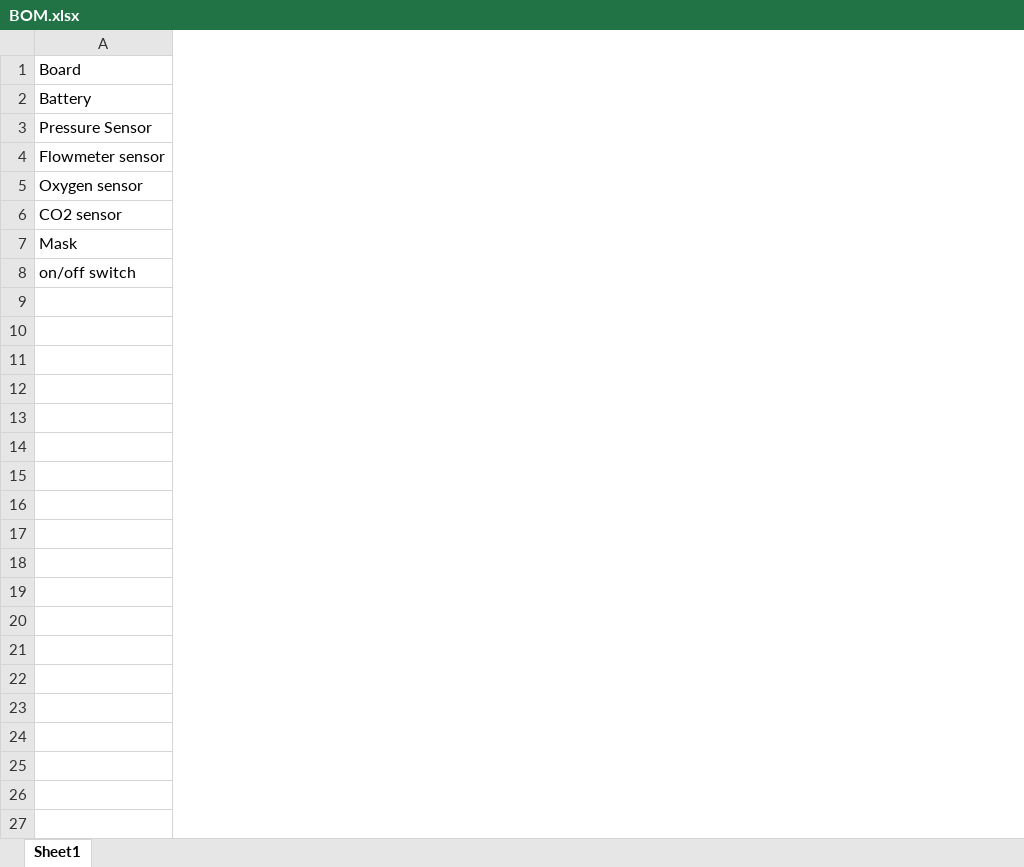
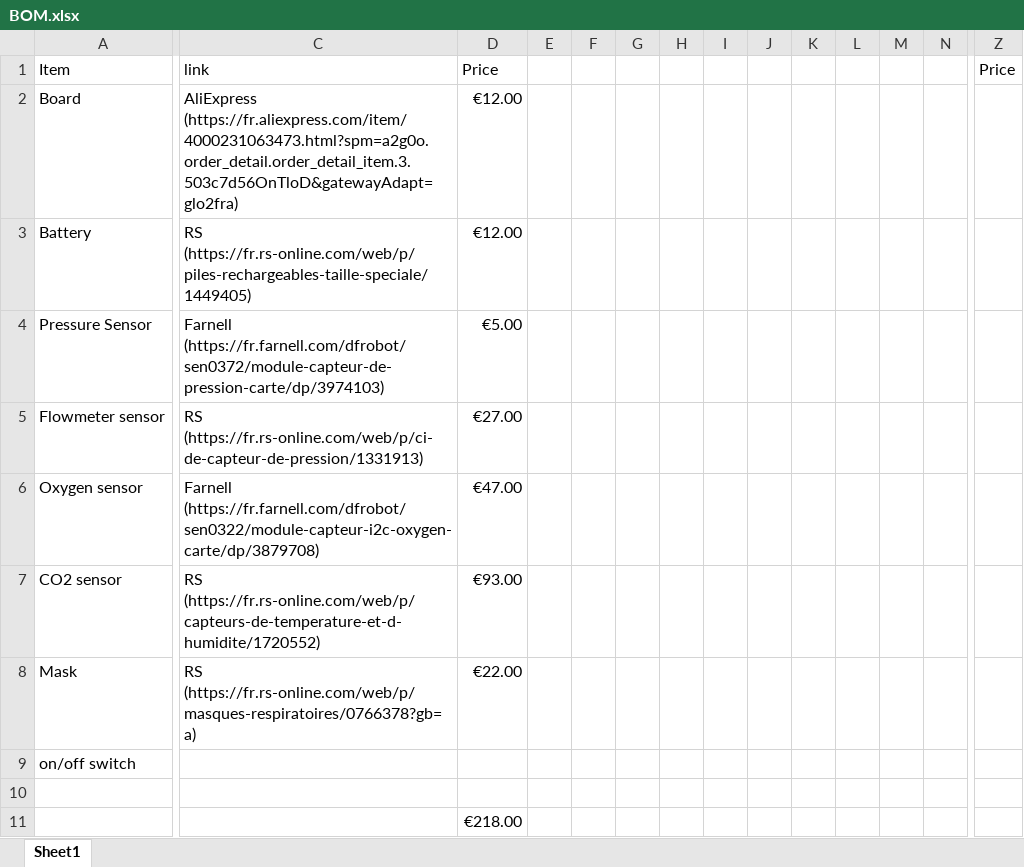
Before and after one commit to ogoudard/VO2max, an Excel workbook: CAD/BOM/BOM.xlsx, sheet Sheet1, drawn as a sheet; only a part is shown, gaps mark what is left out; values as stored, in another font and other column widths than the file's, no borders; addresses are those after the commit; rows hold the shown columns only; the diff covers the shown part only; the diff names each change by its address in the sheet, - before the commit and + after, or states it on an @@ line.

Commit message:
[CAD] BOM.xls updated

```diff
--- a/CAD/BOM/BOM.xlsx (sheet Sheet1)
+++ b/CAD/BOM/BOM.xlsx (sheet Sheet1)
+column C, rows 2-8: AliExpress (https://fr.aliexpress.com/item/4000231063473.html?spm=a2g0o.order_detail.order_detail_item.3.503c7d56OnTloD&gatewayAdapt=glo2fra) | RS (https://fr.rs-online.com/web/p/piles-rechargeables-taille-speciale/1449405) | Farnell (https://fr.farnell.com/dfrobot/sen0372/module-capteur-de-pression-carte/dp/3974103) | RS (https://fr.rs-online.com/web/p/ci-de-capteur-de-pression/1331913) | Farnell (https://fr.farnell.com/dfrobot/sen0322/module-capteur-i2c-oxygen-carte/dp/3879708) | RS (https://fr.rs-online.com/web/p/capteurs-de-temperature-et-d-humidite/1720552) | RS (https://fr.rs-online.com/web/p/masques-respiratoires/0766378?gb=a)
+column D, rows 2-8: €12.00 | €12.00 | €5.00 | €27.00 | €47.00 | €93.00 | €22.00
+column E, empty
+column F, empty
+column G, empty
+column H, empty
+column I, empty
+column J, empty
+column K, empty
+column L, empty
+column M, empty
+column N, empty
+column Z, empty
+row 1: Item | link | Price |  |  |  |  |  |  |  |  |  |  | Price
+row 10: (empty)
+row 11:  |  | €218.00
```
Also changed, not shown: 11 added columns elsewhere in this sheet.
